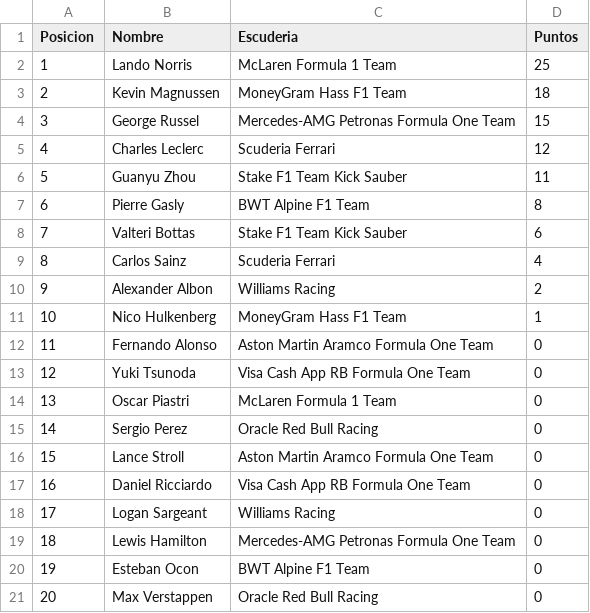
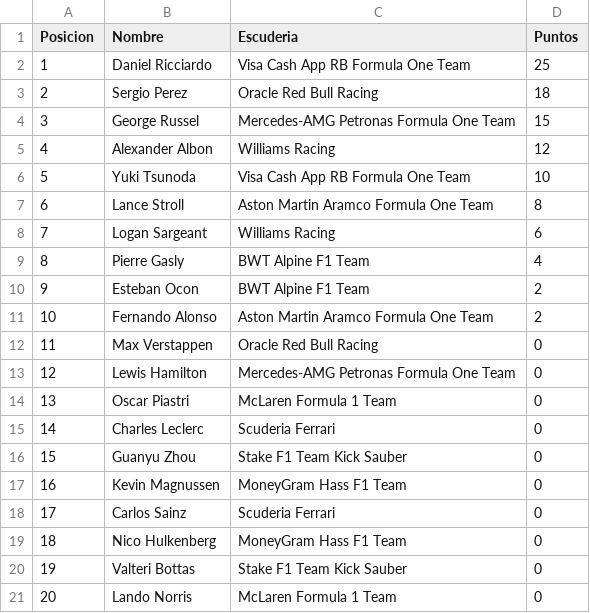
Before and after one commit to JMorenoPicon/ProjectF1, a CSV file: src/Recursos/ResultadoCarreras/Autodromo Jose Carlos Pace (Interlagos).csv, drawn as a sheet.

```diff
--- a/src/Recursos/ResultadoCarreras/Autodromo Jose Carlos Pace (Interlagos).csv
+++ b/src/Recursos/ResultadoCarreras/Autodromo Jose Carlos Pace (Interlagos).csv
@@ -1,21 +1,21 @@
 Posicion;Nombre;Escuderia;Puntos
-1;Lando Norris;McLaren Formula 1 Team;25
-2;Kevin Magnussen;MoneyGram Hass F1 Team;18
+1;Daniel Ricciardo;Visa Cash App RB Formula One Team;25
+2;Sergio Perez;Oracle Red Bull Racing;18
 3;George Russel;Mercedes-AMG Petronas Formula One Team;15
-4;Charles Leclerc;Scuderia Ferrari;12
-5;Guanyu Zhou;Stake F1 Team Kick Sauber;11
-6;Pierre Gasly;BWT Alpine F1 Team;8
-7;Valteri Bottas;Stake F1 Team Kick Sauber;6
-8;Carlos Sainz;Scuderia Ferrari;4
-9;Alexander Albon;Williams Racing;2
-10;Nico Hulkenberg;MoneyGram Hass F1 Team;1
-11;Fernando Alonso;Aston Martin Aramco Formula One Team;0
-12;Yuki Tsunoda;Visa Cash App RB Formula One Team;0
+4;Alexander Albon;Williams Racing;12
+5;Yuki Tsunoda;Visa Cash App RB Formula One Team;10
+6;Lance Stroll;Aston Martin Aramco Formula One Team;8
+7;Logan Sargeant;Williams Racing;6
+8;Pierre Gasly;BWT Alpine F1 Team;4
+9;Esteban Ocon;BWT Alpine F1 Team;2
+10;Fernando Alonso;Aston Martin Aramco Formula One Team;2
+11;Max Verstappen;Oracle Red Bull Racing;0
+12;Lewis Hamilton;Mercedes-AMG Petronas Formula One Team;0
 13;Oscar Piastri;McLaren Formula 1 Team;0
-14;Sergio Perez;Oracle Red Bull Racing;0
-15;Lance Stroll;Aston Martin Aramco Formula One Team;0
-16;Daniel Ricciardo;Visa Cash App RB Formula One Team;0
-17;Logan Sargeant;Williams Racing;0
-18;Lewis Hamilton;Mercedes-AMG Petronas Formula One Team;0
-19;Esteban Ocon;BWT Alpine F1 Team;0
-20;Max Verstappen;Oracle Red Bull Racing;0
+14;Charles Leclerc;Scuderia Ferrari;0
+15;Guanyu Zhou;Stake F1 Team Kick Sauber;0
+16;Kevin Magnussen;MoneyGram Hass F1 Team;0
+17;Carlos Sainz;Scuderia Ferrari;0
+18;Nico Hulkenberg;MoneyGram Hass F1 Team;0
+19;Valteri Bottas;Stake F1 Team Kick Sauber;0
+20;Lando Norris;McLaren Formula 1 Team;0
```
Also changed, not shown: src/Recursos/ResultadoCarreras/Autodromo Enzo e Dino Ferrari.csv, src/Recursos/ResultadoCarreras/Autodromo Hermanos Rodriguez.csv, 37 other files.
